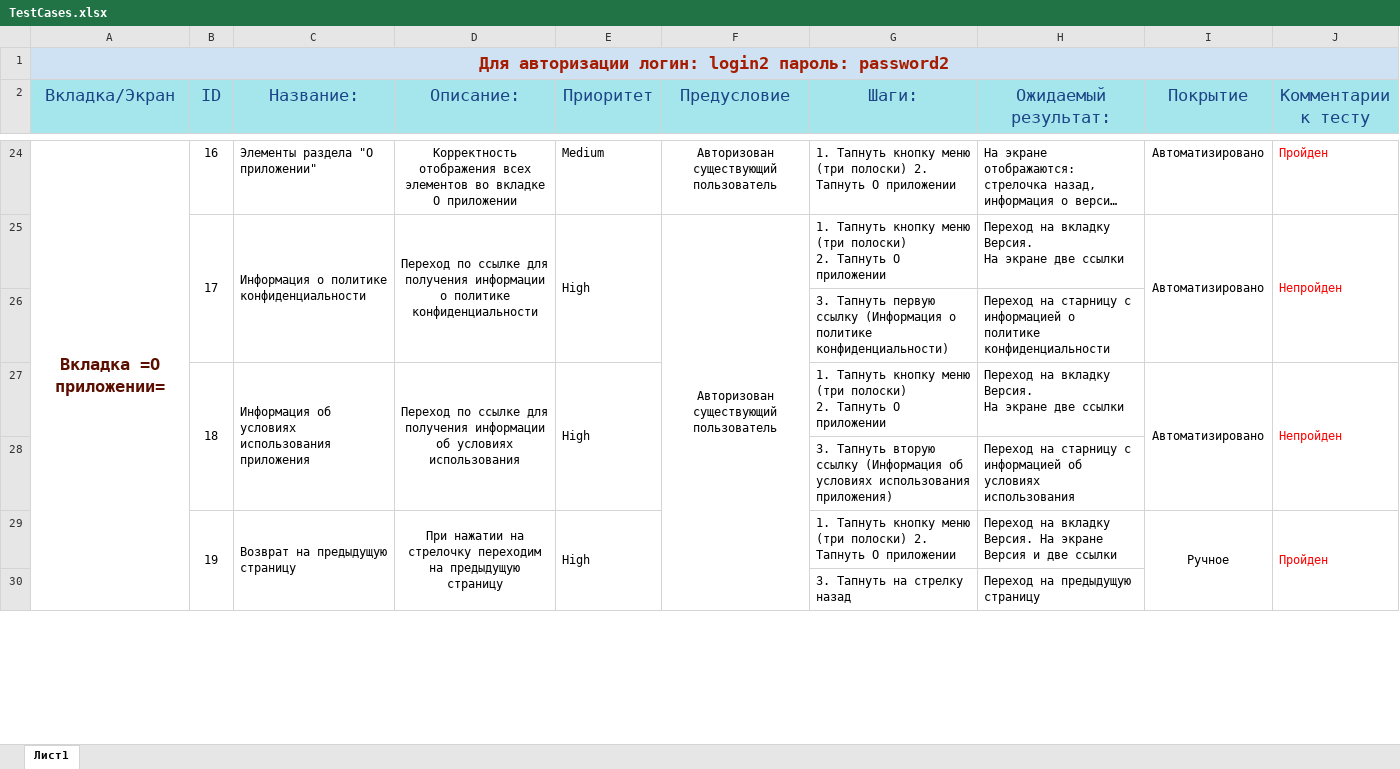
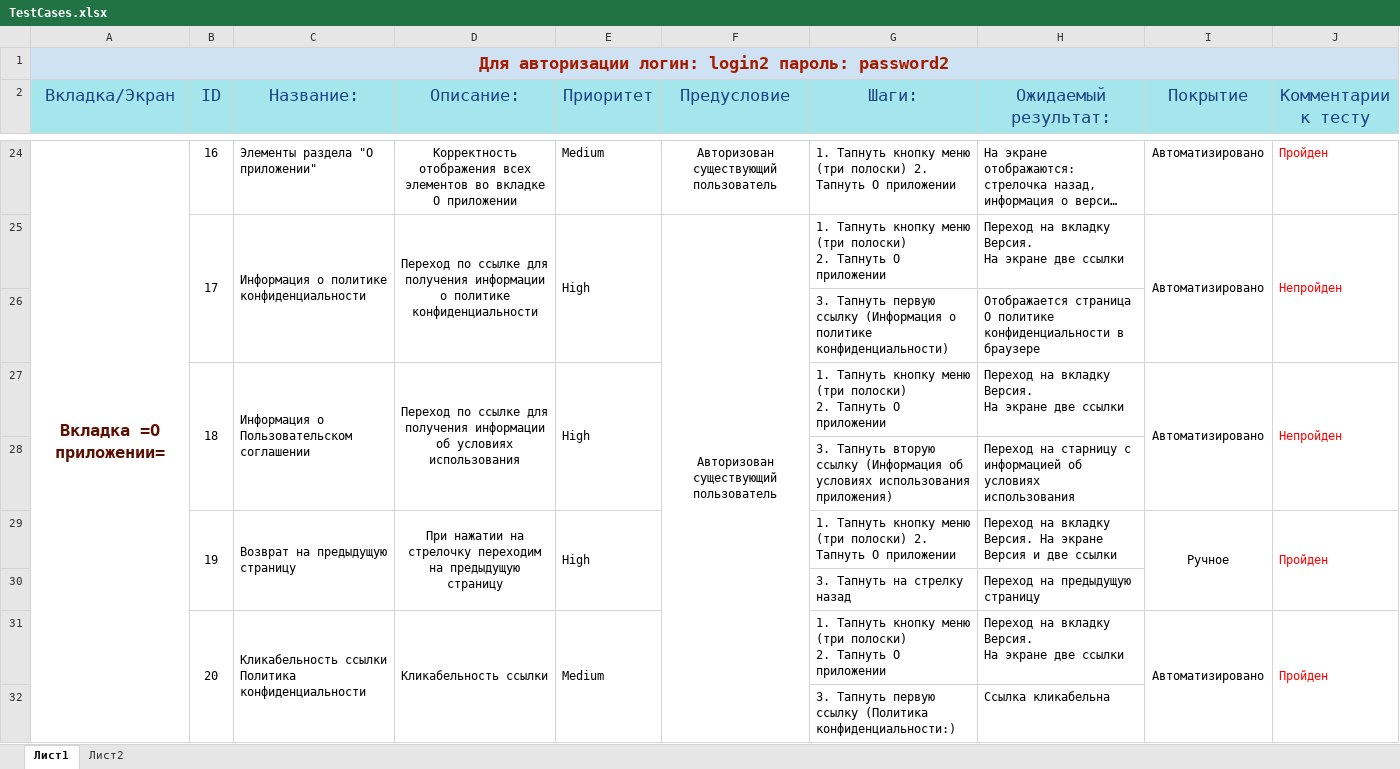
Before and after one commit to sarian-s/Diplome-QA, an Excel workbook: TestCases.xlsx, sheet Лист1, drawn as a sheet; only a part is shown, gaps mark what is left out; long unchanged cells end in …; values as stored, in another font and other column widths than the file's, no borders; charts and pictures not drawn; rows hold the shown columns only; ↵ is a line break in a cell; the diff covers the shown part only; the diff names each change by its address in the sheet, - before the commit and + after, or states it on an @@ line.

```diff
--- a/TestCases.xlsx (sheet Лист1)
+++ b/TestCases.xlsx (sheet Лист1)
+sheet tab: Лист2
-H26 (Ожидаемый результат:): Переход на старницу с информацией о политике конфиденциальности
+H26 (Ожидаемый результат:): Отображается страница О политике конфиденциальности в браузере
-C27 (Название:): Информация об условиях использования приложения
+C27 (Название:): Информация о Пользовательском соглашении
+row 31:  | 20 | Кликабельность ссылки Политика конфиденциальности | Кликабельность ссылки | Medium |  | 1. Тапнуть кнопку меню (три полоски) ↵ 2. Тапнуть О приложении | Переход на вкладку Версия. ↵ На экране две ссылки | Автоматизировано | Пройден
+row 32:  |  |  |  |  |  | 3. Тапнуть первую ссылку (Политика конфиденциальности:) | Ссылка кликабельна
```
Also changed, not shown: 2 added rows, 53 edited cells, cell formats and merged cells elsewhere in this sheet, charts or pictures.
